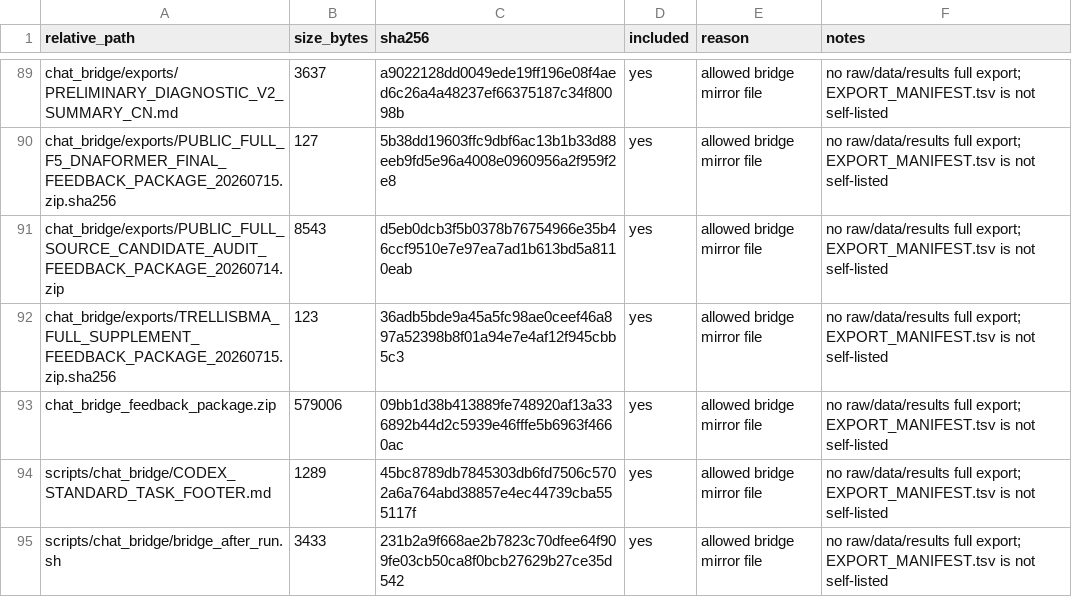
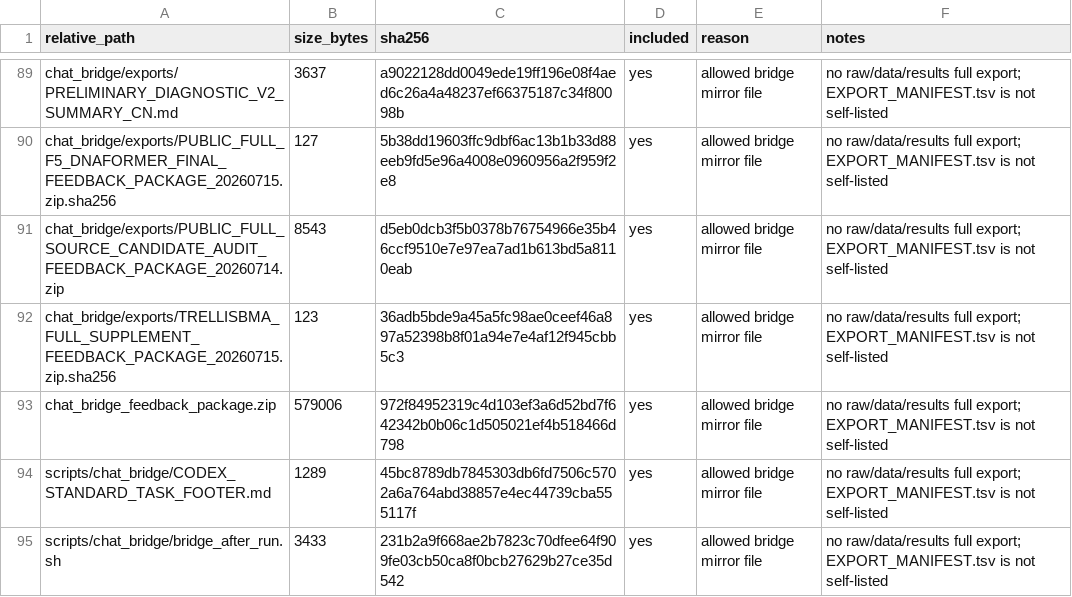
Before and after one commit to Jarvis5272/caor-chat-bridge, a TSV file: EXPORT_MANIFEST.tsv, drawn as a sheet; only a part is shown, gaps mark what is left out.

```diff
--- a/EXPORT_MANIFEST.tsv
+++ b/EXPORT_MANIFEST.tsv
@@ -92,3 +92,3 @@ chat_bridge/exports/PUBLIC_FULL_SOURCE_CANDIDATE_AUDIT_FEEDBACK_PACKAGE_20260714
 chat_bridge/exports/TRELLISBMA_FULL_SUPPLEMENT_FEEDBACK_PACKAGE_20260715.zip.sha256	123	36adb5bde9a45a5fc98ae0ceef46a897a52398b8f01a94e7e4af12f945cbb5c3	yes	allowed bridge mirror file	no raw/data/results full export; EXPORT_MANIFEST.tsv is not self-listed
-chat_bridge_feedback_package.zip	579006	09bb1d38b413889fe748920af13a336892b44d2c5939e46fffe5b6963f4660ac	yes	allowed bridge mirror file	no raw/data/results full export; EXPORT_MANIFEST.tsv is not self-listed
+chat_bridge_feedback_package.zip	579006	972f84952319c4d103ef3a6d52bd7f642342b0b06c1d505021ef4b518466d798	yes	allowed bridge mirror file	no raw/data/results full export; EXPORT_MANIFEST.tsv is not self-listed
 scripts/chat_bridge/CODEX_STANDARD_TASK_FOOTER.md	1289	45bc8789db7845303db6fd7506c5702a6a764abd38857e4ec44739cba555117f	yes	allowed bridge mirror file	no raw/data/results full export; EXPORT_MANIFEST.tsv is not self-listed
```
Also changed, not shown: 1 other file.
